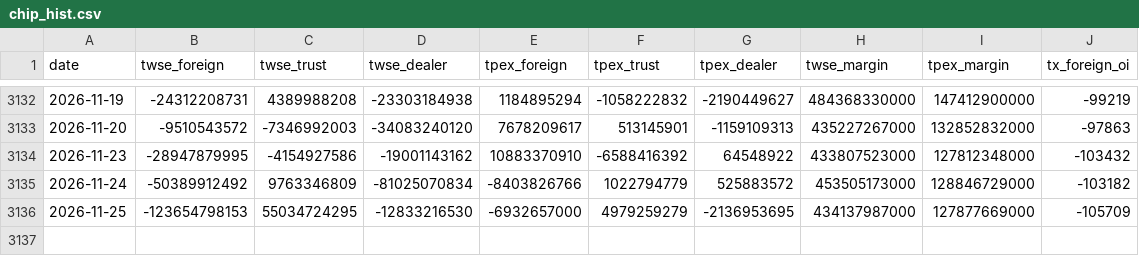
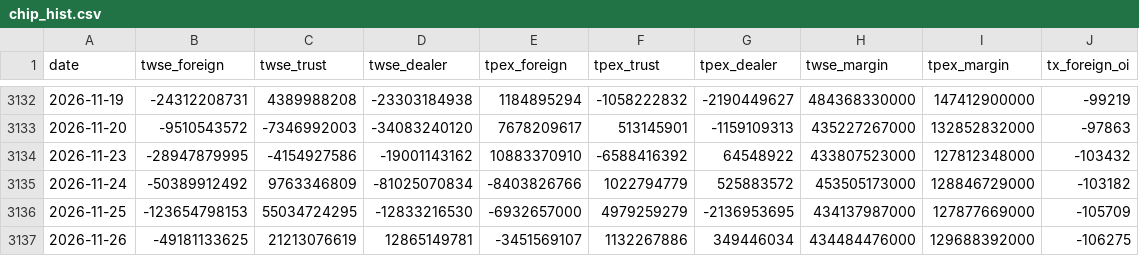
Before and after one commit to maxhse/market-regime, a CSV file: data/market/chip_hist.csv, drawn as a sheet; only a part is shown, gaps mark what is left out; the diff names each change by its address in the sheet, - before the commit and + after, or states it on an @@ line.

```diff
--- a/data/market/chip_hist.csv
+++ b/data/market/chip_hist.csv
+row 3137: 2026-11-26 | -49181133625 | 21213076619 | 12865149781 | -3451569107 | 1132267886 | 349446034 | 434484476000 | 129688392000 | -106275
```
